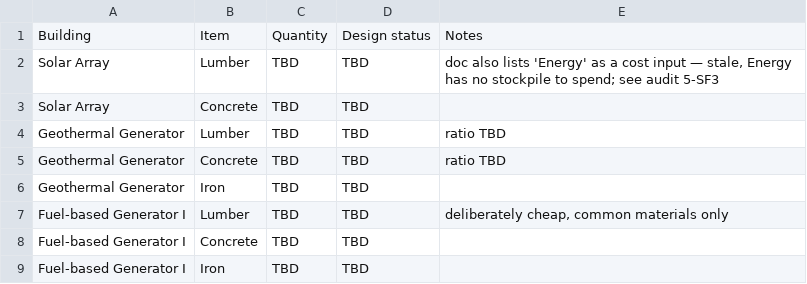
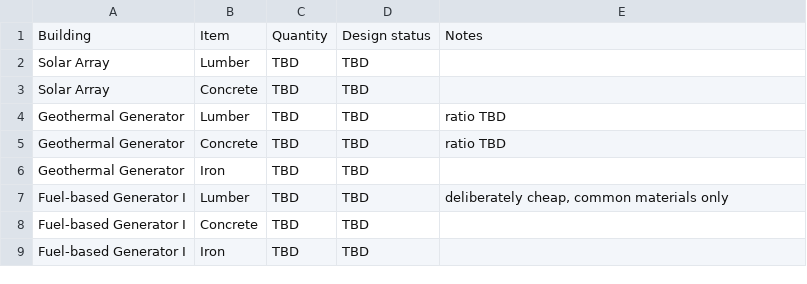
Before and after one commit to Kirkules/exofarm-vibe, a CSV file: full_design/data/building_construction_costs.csv, drawn as a sheet; only a part is shown.

```diff
--- a/full_design/data/building_construction_costs.csv
+++ b/full_design/data/building_construction_costs.csv
@@ -1,3 +1,3 @@
 Building,Item,Quantity,Design status,Notes
-Solar Array,Lumber,TBD,TBD,"doc also lists 'Energy' as a cost input — stale, Energy has no stockpile to spend; see audit 5-SF3"
+Solar Array,Lumber,TBD,TBD,
 Solar Array,Concrete,TBD,TBD,
```
Also changed, not shown: full_design/data/scoring_emission_points.csv, 5 other files.
